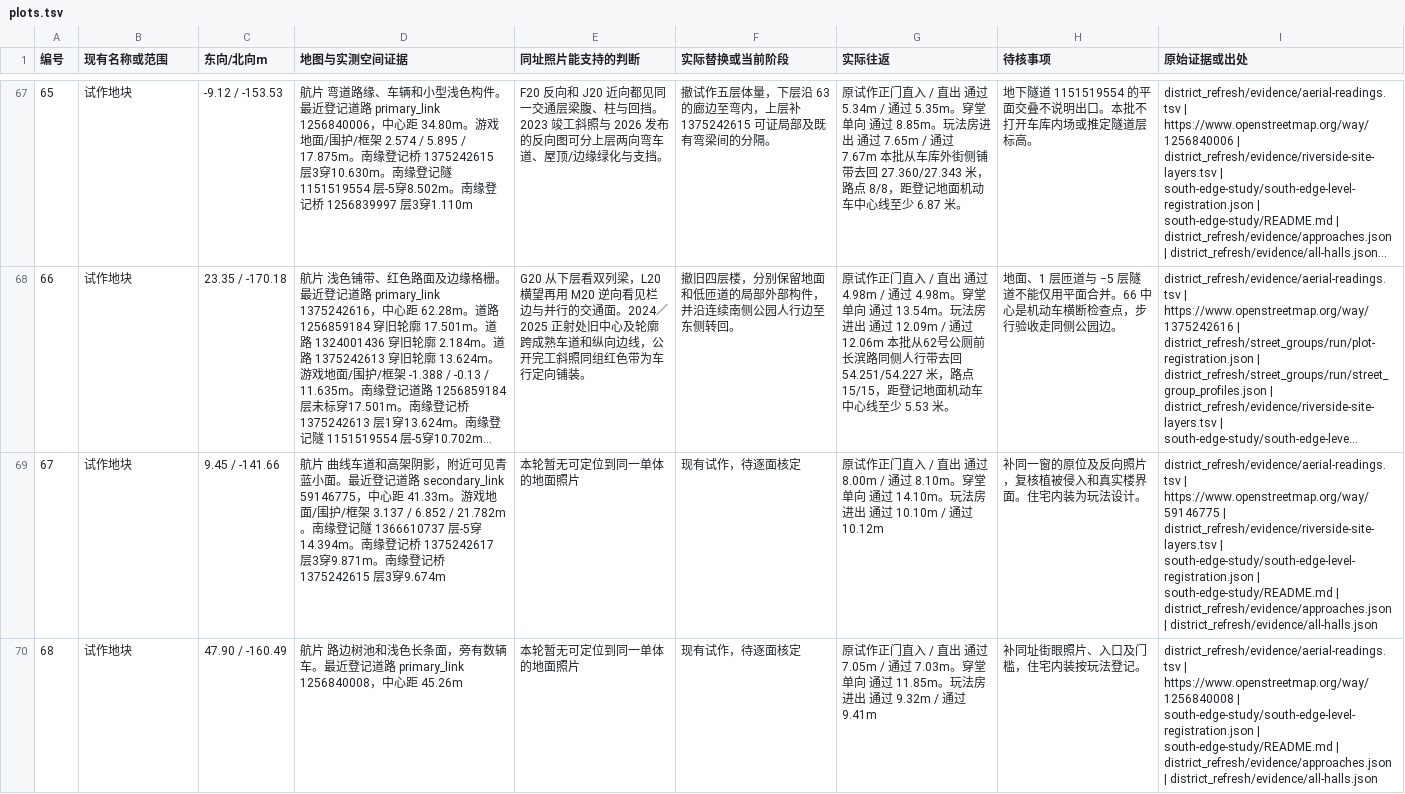
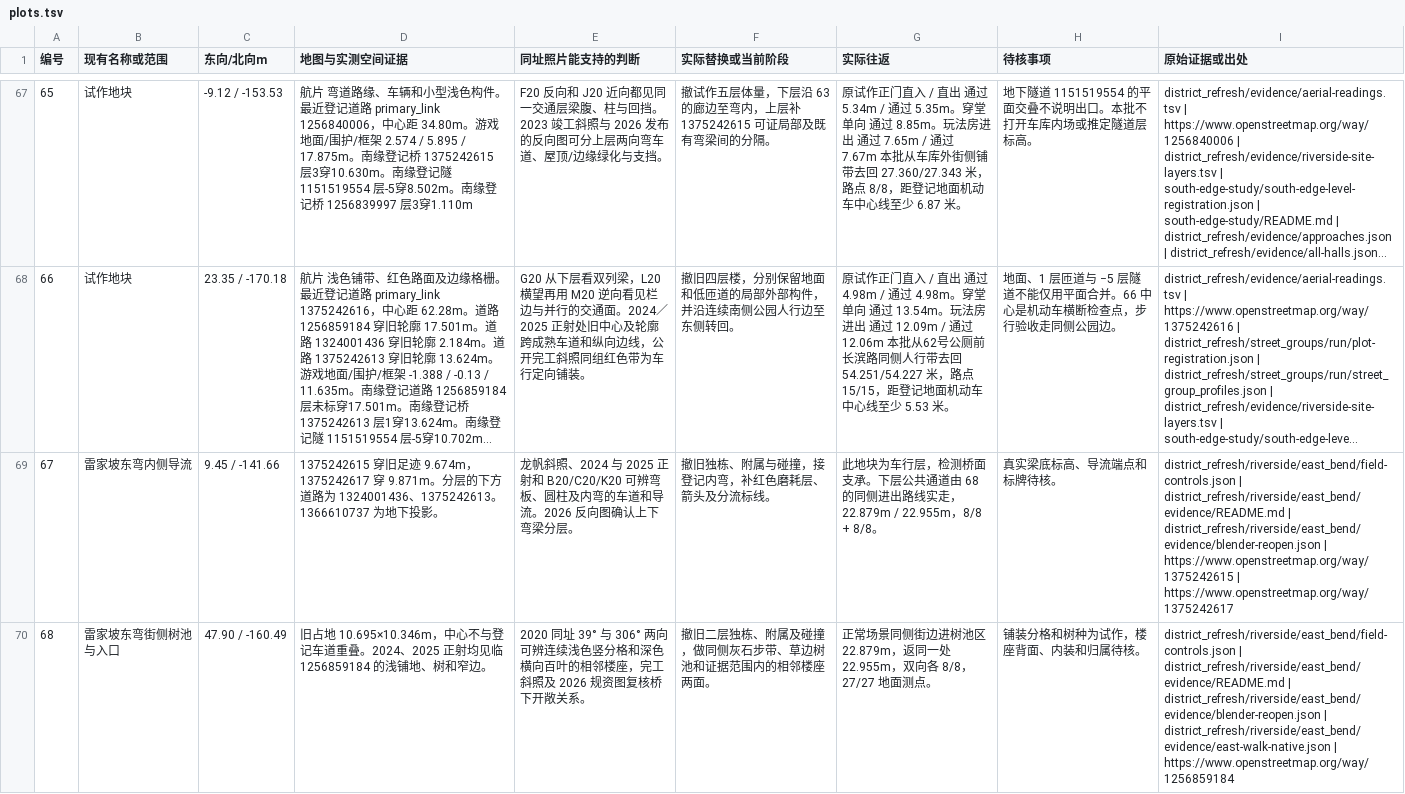
Before and after one commit to 2017112429yinjiu/chongqingking, a TSV file: work/scene_r24/district_refresh/evidence/plots.tsv, drawn as a sheet; only a part is shown, gaps mark what is left out; long unchanged cells end in …; the diff covers the shown part only; the diff names each change by its address in the sheet, - before the commit and + after, or states it on an @@ line.

Commit message:
Connect the Raijiapo east bend and restore the plot 68 frontage

```diff
--- a/work/scene_r24/district_refresh/evidence/plots.tsv
+++ b/work/scene_r24/district_refresh/evidence/plots.tsv
-B69 (现有名称或范围): 试作地块
+B69 (现有名称或范围): 雷家坡东弯内侧导流
-D69 (地图与实测空间证据): 航片 曲线车道和高架阴影，附近可见青蓝小面。最近登记道路 secondary_link 59146775，中心距 41.33m。游戏地面/围护/框架 3.137 / 6.852 / 21.782m。南缘登记隧 1366610737 层-5穿14.394m。南缘登记桥 1375242617 层3穿9.871m。南缘登记桥 1375242615 层3穿9.674m
+D69 (地图与实测空间证据): 1375242615 穿旧足迹 9.674m，1375242617 穿 9.871m。分层的下方道路为 1324001436、1375242613。1366610737 为地下投影。
-E69 (同址照片能支持的判断): 本轮暂无可定位到同一单体的地面照片
+E69 (同址照片能支持的判断): 龙帆斜照、2024 与 2025 正射和 B20/C20/K20 可辨弯板、圆柱及内弯的车道和导流。2026 反向图确认上下弯梁分层。
-F69 (实际替换或当前阶段): 现有试作，待逐面核定
+F69 (实际替换或当前阶段): 撤旧独栋、附属与碰撞，接登记内弯，补红色磨耗层、箭头及分流标线。
-G69 (实际往返): 原试作正门直入 / 直出 通过 8.00m / 通过 8.10m。穿堂单向 通过 14.10m。玩法房进出 通过 10.10m / 通过 10.12m
+G69 (实际往返): 此地块为车行层，检测桥面支承。下层公共通道由 68 的同侧进出路线实走，22.879m / 22.955m，8/8 + 8/8。
-H69 (待核事项): 补同一窗的原位及反向照片，复核植被侵入和真实楼界面。住宅内装为玩法设计。
+H69 (待核事项): 真实梁底标高、导流端点和标牌待核。
-I69 (原始证据或出处): district_refresh/evidence/aerial-readings.tsv | https://www.openstreetmap.org/way/59146775 | district_refresh/evidence/riverside-site-layers.tsv | south-edge-study/south-edge-level-registration.json | south-edge-study/README.md | district_refresh/evidence/approaches.json | district_refresh/evidence/all-halls.json
+I69 (原始证据或出处): district_refresh/riverside/east_bend/field-controls.json | district_refresh/riverside/east_bend/evidence/README.md | district_refresh/riverside/east_bend/evidence/blender-reopen.json | https://www.openstreetmap.org/way/1375242615 | https://www.openstreetmap.org/way/1375242617
-B70 (现有名称或范围): 试作地块
+B70 (现有名称或范围): 雷家坡东弯街侧树池与入口
-D70 (地图与实测空间证据): 航片 路边树池和浅色长条面，旁有数辆车。最近登记道路 primary_link 1256840008，中心距 45.26m
+D70 (地图与实测空间证据): 旧占地 10.695×10.346m，中心不与登记车道重叠。2024、2025 正射均见临 1256859184 的浅铺地、树和窄边。
-E70 (同址照片能支持的判断): 本轮暂无可定位到同一单体的地面照片
+E70 (同址照片能支持的判断): 2020 同址 39° 与 306° 两向可辨连续浅色竖分格和深色横向百叶的相邻楼座，完工斜照及 2026 规资图复核桥下开敞关系。
-F70 (实际替换或当前阶段): 现有试作，待逐面核定
+F70 (实际替换或当前阶段): 撤旧二层独栋、附属及碰撞，做同侧灰石步带、草边树池和证据范围内的相邻楼座两面。
-G70 (实际往返): 原试作正门直入 / 直出 通过 7.05m / 通过 7.03m。穿堂单向 通过 11.85m。玩法房进出 通过 9.32m / 通过 9.41m
+G70 (实际往返): 正常场景同侧街边进树池区 22.879m，返同一处 22.955m，双向各 8/8，27/27 地面测点。
-H70 (待核事项): 补同址街眼照片、入口及门槛，住宅内装按玩法登记。
+H70 (待核事项): 铺装分格和树种为试作，楼座背面、内装和归属待核。
-I70 (原始证据或出处): district_refresh/evidence/aerial-readings.tsv | https://www.openstreetmap.org/way/1256840008 | south-edge-study/south-edge-level-registration.json | south-edge-study/README.md | district_refresh/evidence/approaches.json | district_refresh/evidence/all-halls.json
+I70 (原始证据或出处): district_refresh/riverside/east_bend/field-controls.json | district_refresh/riverside/east_bend/evidence/README.md | district_refresh/riverside/east_bend/evidence/blender-reopen.json | district_refresh/riverside/east_bend/evidence/east-walk-native.json | https://www.openstreetmap.org/way/1256859184
```
Also changed, not shown: 7 edited cells elsewhere in this file, 32 other files.
